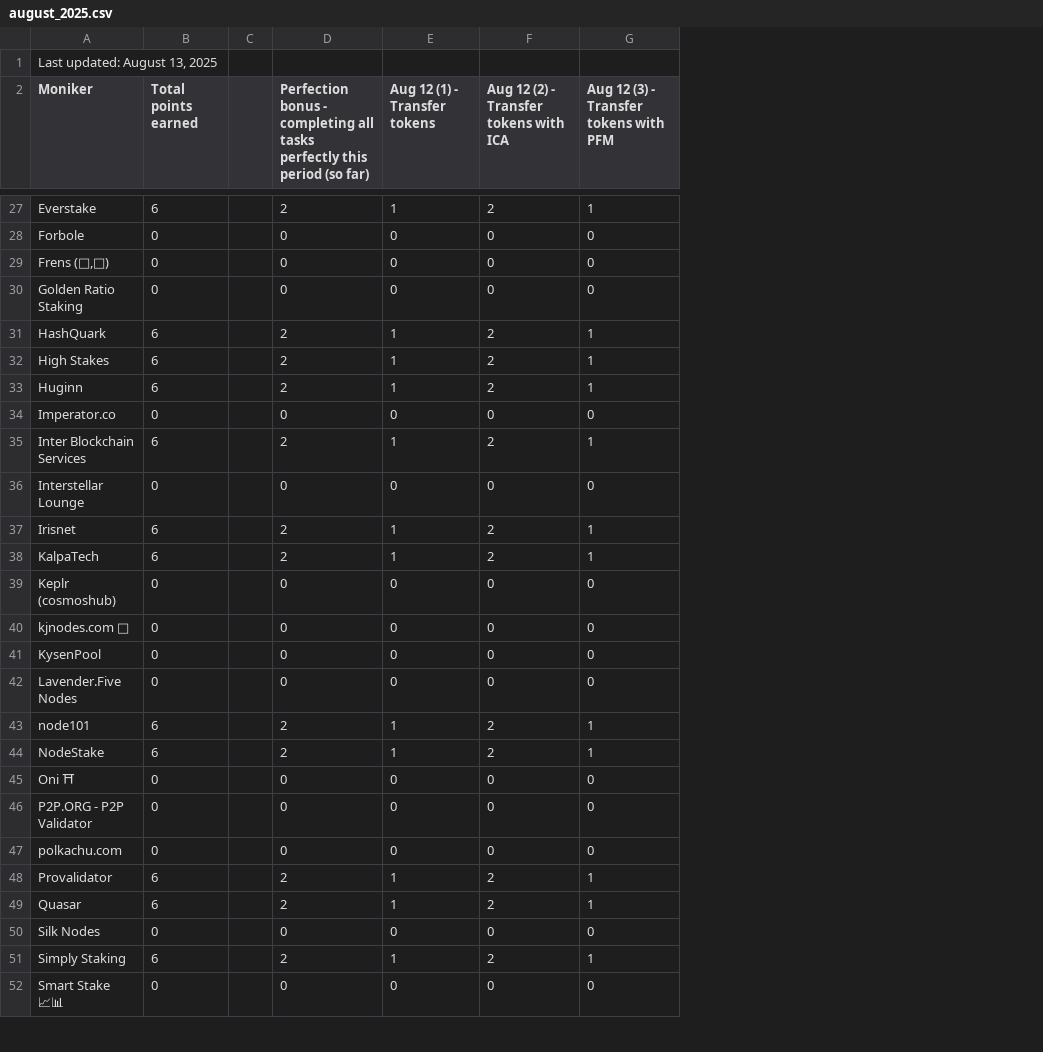
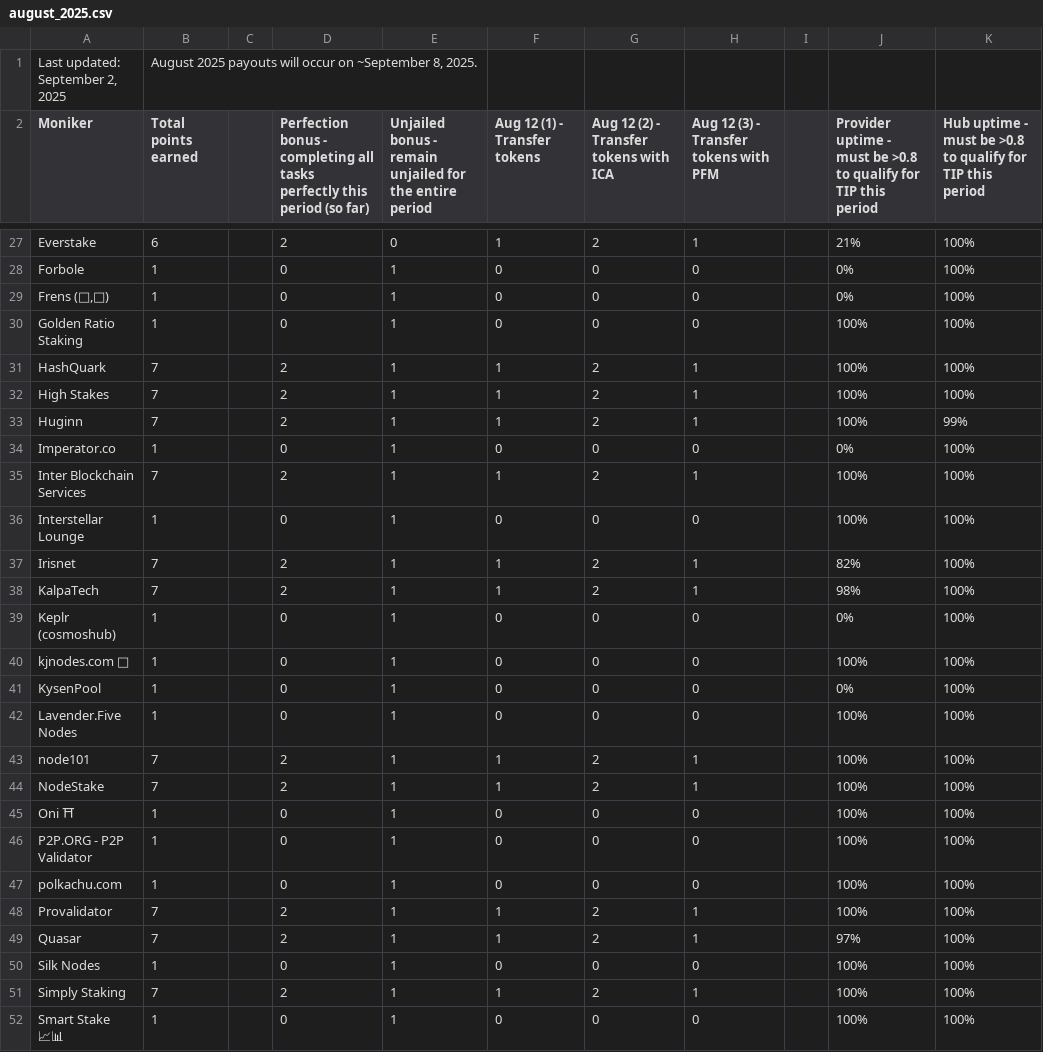
Before and after one commit to hyphacoop/site-for-TIP-data, a CSV file: site/data/august_2025.csv, drawn as a sheet; only a part is shown, gaps mark what is left out; removed rows and columns are numbered as before the commit, all else as after; the diff covers the shown part only; the diff names each change by its address in the sheet, - before the commit and + after, or states it on an @@ line.

Commit message:
august 2025 tally

```diff
--- a/site/data/august_2025.csv
+++ b/site/data/august_2025.csv
+column E, row 2: Unjailed bonus - remain unjailed for the entire period; rows 27-52: 0 | 1 | 1 | 1 | 1 | 1 | 1 | 1 | 1 | 1 | 1 | 1 | 1 | 1 | 1 | 1 | 1 | 1 | 1 | 1 | 1 | 1 | 1 | 1 | 1 | 1
+column I, empty
+column J, row 2: Provider uptime - must be >0.8 to qualify for TIP this period; rows 27-52: 21% | 0% | 0% | 100% | 100% | 100% | 100% | 0% | 100% | 100% | 82% | 98% | 0% | 100% | 0% | 100% | 100% | 100% | 100% | 100% | 100% | 100% | 97% | 100% | 100% | 100%
+column K, row 2: Hub uptime - must be >0.8 to qualify for TIP this period; rows 27-52: 100% | 100% | 100% | 100% | 100% | 100% | 99% | 100% | 100% | 100% | 100% | 100% | 100% | 100% | 100% | 100% | 100% | 100% | 100% | 100% | 100% | 100% | 100% | 100% | 100% | 100%
-row 1: Last updated: August 13, 2025
+row 1: Last updated: September 2, 2025 | August 2025 payouts will occur on ~September 8, 2025.
-B28:B30 (Total points earned): 0
+B28:B30 (Total points earned): 1
-B31:B33 (Total points earned): 6
+B31:B33 (Total points earned): 7
-B34 (Total points earned): 0
+B34 (Total points earned): 1
-B35 (Total points earned): 6
+B35 (Total points earned): 7
-B36 (Total points earned): 0
+B36 (Total points earned): 1
-B37:B38 (Total points earned): 6
+B37:B38 (Total points earned): 7
-B39:B42 (Total points earned): 0
+B39:B42 (Total points earned): 1
-B43:B44 (Total points earned): 6
+B43:B44 (Total points earned): 7
-B45:B47 (Total points earned): 0
+B45:B47 (Total points earned): 1
-B48:B49 (Total points earned): 6
+B48:B49 (Total points earned): 7
-B50 (Total points earned): 0
+B50 (Total points earned): 1
-B51 (Total points earned): 6
+B51 (Total points earned): 7
-B52 (Total points earned): 0
+B52 (Total points earned): 1
```
Also changed, not shown: 37 edited cells elsewhere in this file, 1 other file.
